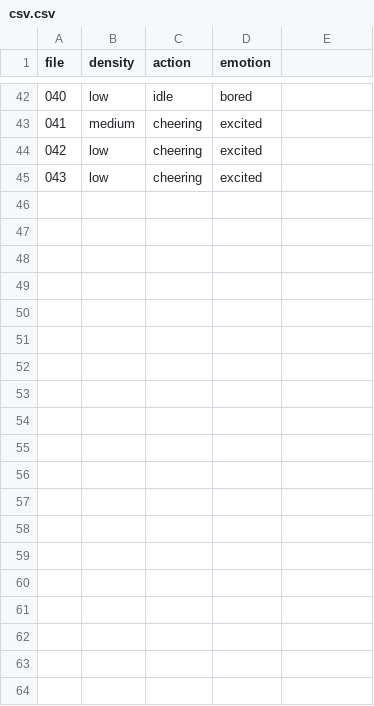
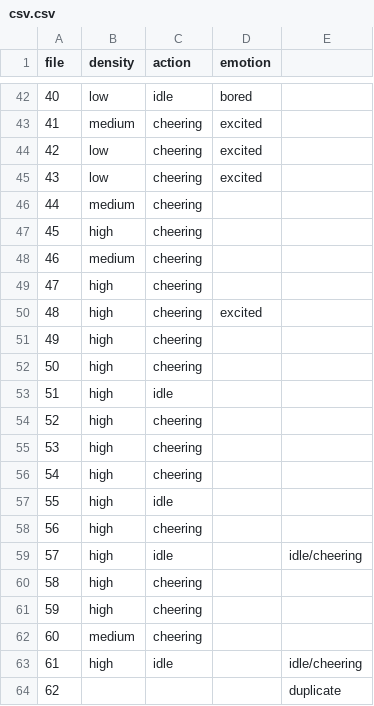
Before and after one commit to seascallion/CrowdBehaviorRecognition, a CSV file: data/csv.csv, drawn as a sheet; only a part is shown, gaps mark what is left out; the diff covers the shown part only; the diff names each change by its address in the sheet, - before the commit and + after, or states it on an @@ line.

Commit message:
Updated image labels

```diff
--- a/data/csv.csv
+++ b/data/csv.csv
@@ column A (file) renumbered between rows 2 and 45 @@
+row 46: 44 | medium | cheering
+row 47: 45 | high | cheering
+row 48: 46 | medium | cheering
+row 49: 47 | high | cheering
+row 50: 48 | high | cheering | excited
+row 51: 49 | high | cheering
+row 52: 50 | high | cheering
+row 53: 51 | high | idle
+row 54: 52 | high | cheering
+row 55: 53 | high | cheering
+row 56: 54 | high | cheering
+row 57: 55 | high | idle
+row 58: 56 | high | cheering
+row 59: 57 | high | idle |  | idle/cheering
+row 60: 58 | high | cheering
+row 61: 59 | high | cheering
+row 62: 60 | medium | cheering
+row 63: 61 | high | idle |  | idle/cheering
+row 64: 62 |  |  |  | duplicate
```
Also changed, not shown: 45 added rows and 1 edited cell elsewhere in this file.
